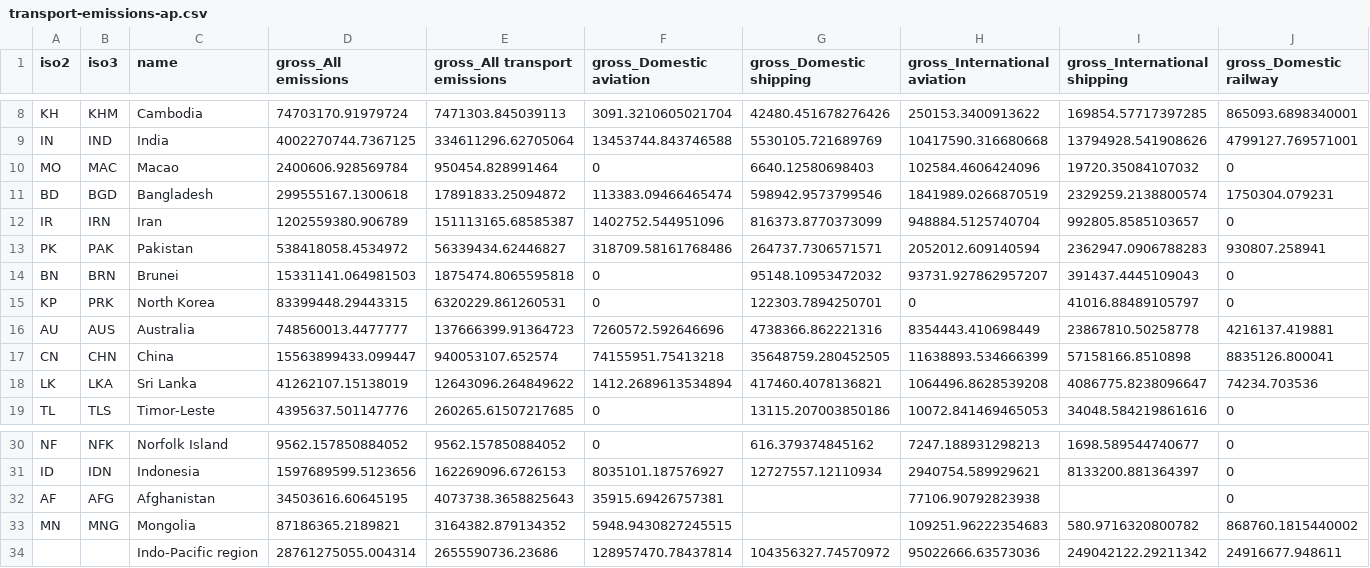
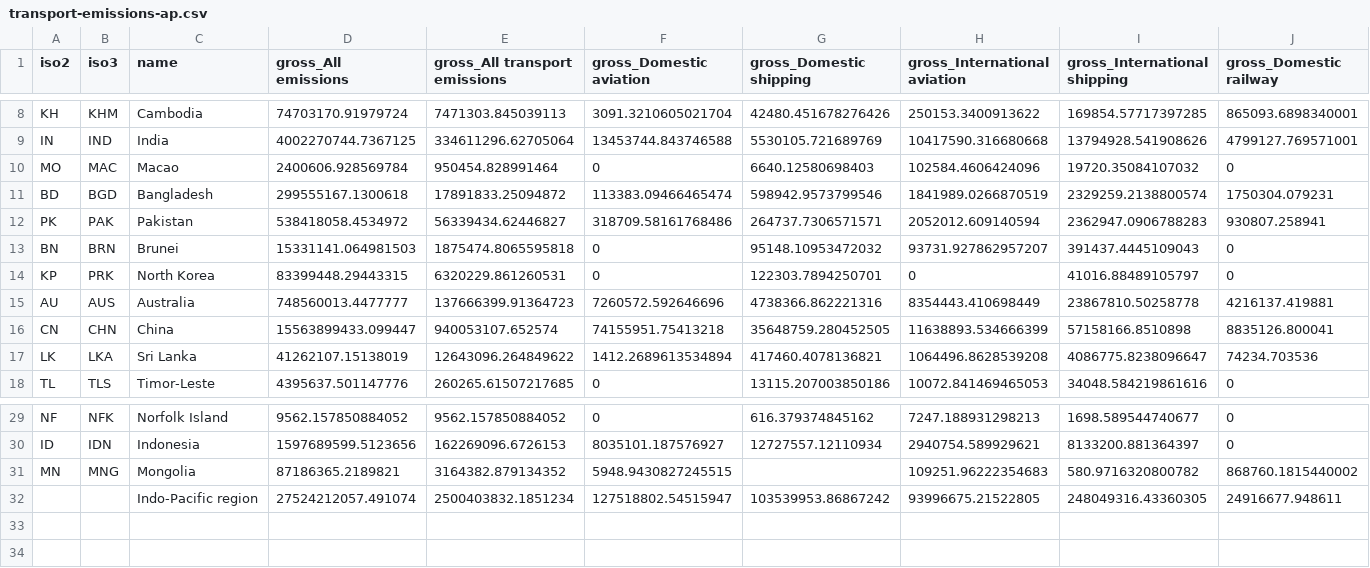
Before and after one commit to 360-info/report-transport-under1.5c, a CSV file: data/transport-emissions-ap.csv, drawn as a sheet; only a part is shown, gaps mark what is left out; removed rows and columns are numbered as before the commit, all else as after; rows hold the shown columns only; the diff names each change by its address in the sheet, - before the commit and + after, or states it on an @@ line.

```diff
--- a/data/transport-emissions-ap.csv
+++ b/data/transport-emissions-ap.csv
-row 12: IR | IRN | Iran | 1202559380.906789 | 151113165.68585387 | 1402752.544951096 | 816373.8770373099 | 948884.5125740704 | 992805.8585103657 | 0
-row 32: AF | AFG | Afghanistan | 34503616.60645195 | 4073738.3658825643 | 35915.69426757381 |  | 77106.90792823938 |  | 0
-row 34:  |  | Indo-Pacific region | 28761275055.004314 | 2655590736.23686 | 128957470.78437814 | 104356327.74570972 | 95022666.63573036 | 249042122.29211342 | 24916677.948611
+row 32:  |  | Indo-Pacific region | 27524212057.491074 | 2500403832.1851234 | 127518802.54515947 | 103539953.86867242 | 93996675.21522805 | 248049316.43360305 | 24916677.948611
```
Also changed, not shown: data/pt-access-ap.csv, 3 other files.
